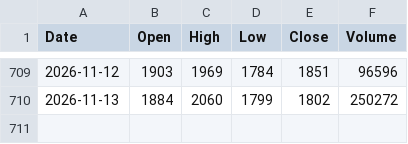
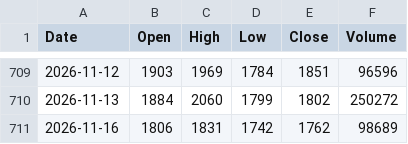
Before and after one commit to imberake86-dotcom/Project, a CSV file: data/prices/블루엠텍.csv, drawn as a sheet; only a part is shown, gaps mark what is left out.

```diff
--- a/data/prices/블루엠텍.csv
+++ b/data/prices/블루엠텍.csv
@@ -710 +710,2 @@ Date,Open,High,Low,Close,Volume
 2026-11-13,1884,2060,1799,1802,250272
+2026-11-16,1806,1831,1742,1762,98689
```
Also changed, not shown: data/prices/그린생명과학.csv, data/prices/오상헬스케어.csv, 4 other files.
